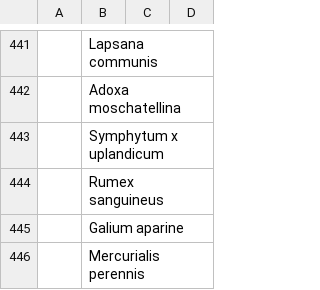
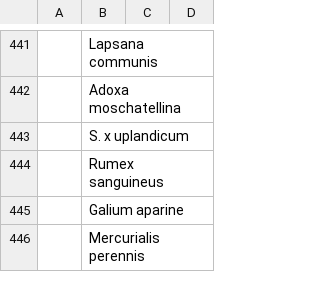
Before and after one commit to joejcollins/atlanta-shore, a CSV file: data/raw/2020-06/data-plant-2020-06-20-MEC.csv, drawn as a sheet; only a part is shown, gaps mark what is left out; the diff names each change by its address in the sheet, - before the commit and + after, or states it on an @@ line.

```diff
--- a/data/raw/2020-06/data-plant-2020-06-20-MEC.csv
+++ b/data/raw/2020-06/data-plant-2020-06-20-MEC.csv
-B443: Symphytum x uplandicum
+B443: S. x uplandicum
```
Also changed, not shown: data/raw/2019-06/data-plant-2019-06-21-MEC.csv, data/raw/2020-06/data-plant-2020-06-19-MEC.csv, 6 other files.
